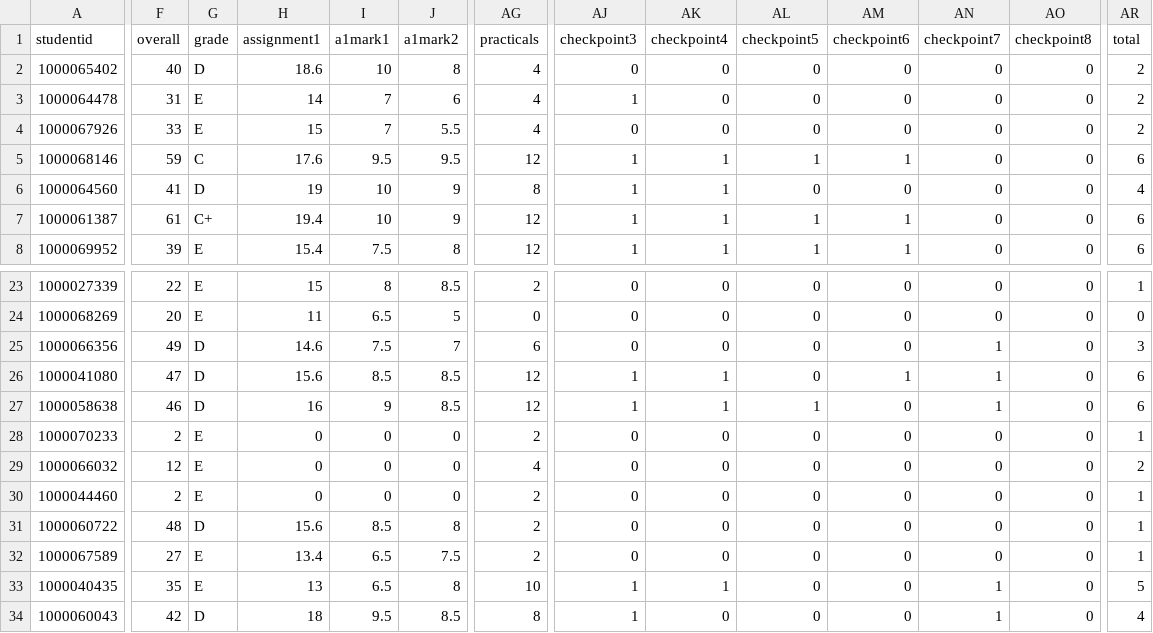
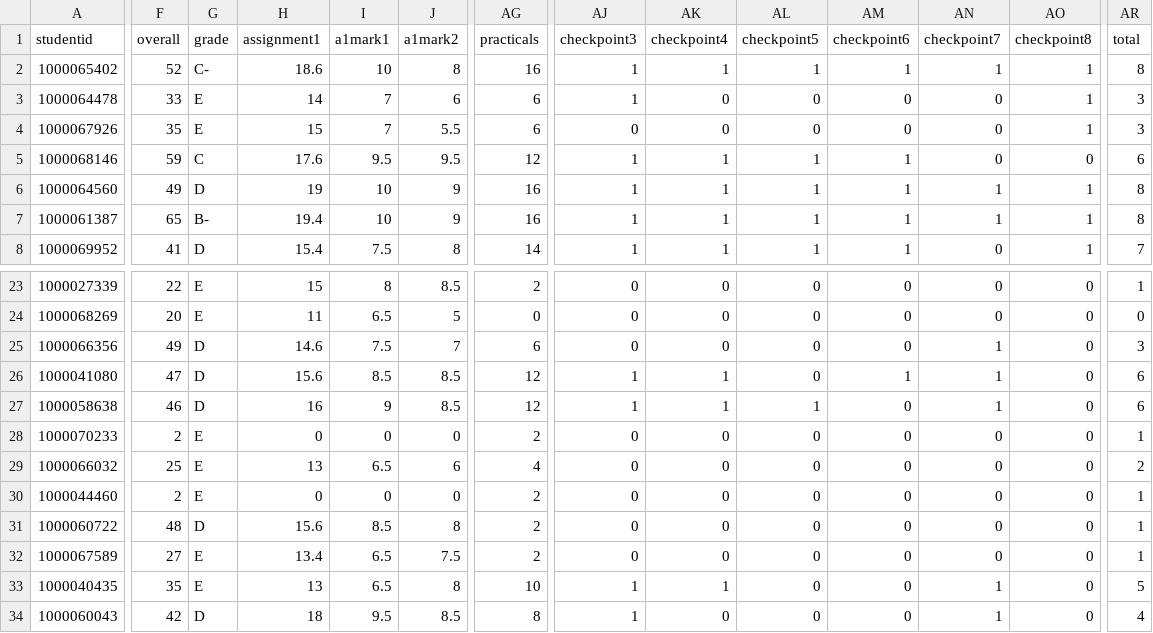
Before and after one commit to Grayson-Orr/grade-pdf-generator, a CSV file: csv/web-one-grades.csv, drawn as a sheet; only a part is shown, gaps mark what is left out; the diff covers the shown part only; the diff names each change by its address in the sheet, - before the commit and + after, or states it on an @@ line.

```diff
--- a/csv/web-one-grades.csv
+++ b/csv/web-one-grades.csv
-F2 (overall): 40
+F2 (overall): 52
-G2 (grade): D
+G2 (grade): C-
-AG2 (practicals): 4
+AG2 (practicals): 16
-AJ2 (checkpoint3): 0
+AJ2 (checkpoint3): 1
-AK2 (checkpoint4): 0
+AK2 (checkpoint4): 1
-AL2 (checkpoint5): 0
+AL2 (checkpoint5): 1
-AM2 (checkpoint6): 0
+AM2 (checkpoint6): 1
-AN2 (checkpoint7): 0
+AN2 (checkpoint7): 1
-AO2:AO4 (checkpoint8): 0
+AO2:AO4 (checkpoint8): 1
-AR2 (total): 2
+AR2 (total): 8
-F3 (overall): 31
+F3 (overall): 33
-AG3:AG4 (practicals): 4
+AG3:AG4 (practicals): 6
-AR3:AR4 (total): 2
+AR3:AR4 (total): 3
-F4 (overall): 33
+F4 (overall): 35
-F6 (overall): 41
+F6 (overall): 49
-AG6 (practicals): 8
+AG6 (practicals): 16
-AL6 (checkpoint5): 0
+AL6 (checkpoint5): 1
-AM6 (checkpoint6): 0
+AM6 (checkpoint6): 1
-AN6:AN7 (checkpoint7): 0
+AN6:AN7 (checkpoint7): 1
-AO6:AO8 (checkpoint8): 0
+AO6:AO8 (checkpoint8): 1
-AR6 (total): 4
+AR6 (total): 8
-F7 (overall): 61
+F7 (overall): 65
-G7 (grade): C+
+G7 (grade): B-
-AG7 (practicals): 12
+AG7 (practicals): 16
-AR7 (total): 6
+AR7 (total): 8
-F8 (overall): 39
+F8 (overall): 41
-G8 (grade): E
+G8 (grade): D
-AG8 (practicals): 12
+AG8 (practicals): 14
-AR8 (total): 6
+AR8 (total): 7
-F29 (overall): 12
+F29 (overall): 25
-H29 (assignment1): 0
+H29 (assignment1): 13
-I29 (a1mark1): 0
+I29 (a1mark1): 6.5
-J29 (a1mark2): 0
+J29 (a1mark2): 6
```
Also changed, not shown: 77 edited cells elsewhere in this file, 8 other files.
